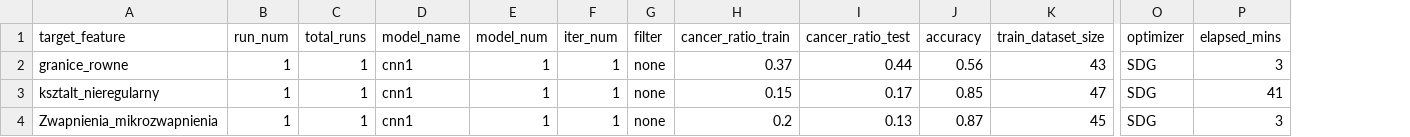
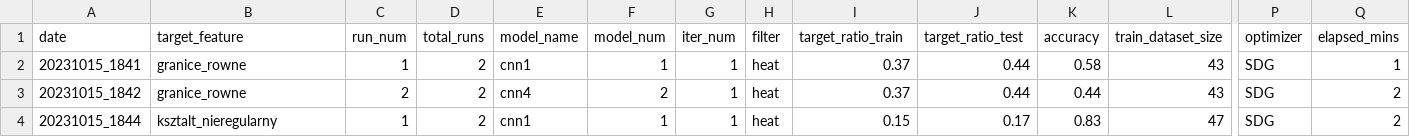
Before and after one commit to mrafalo/thyroid, a CSV file: results.csv, drawn as a sheet; only a part is shown, gaps mark what is left out; removed rows and columns are numbered as before the commit, all else as after; rows hold the shown columns only; the diff names each change by its address in the sheet, - before the commit and + after, or states it on an @@ line.

```diff
--- a/results.csv
+++ b/results.csv
+column A (date), row 2: 20231015_1841; row 4: 20231015_1844
-I1: cancer_ratio_train
+I1: target_ratio_train
-J1: cancer_ratio_test
+J1: target_ratio_test
-D2 (total_runs): 1
+D2 (total_runs): 2
-H2 (filter): none
+H2 (filter): heat
-K2 (accuracy): 0.56
+K2 (accuracy): 0.58
-Q2 (elapsed_mins): 3
+Q2 (elapsed_mins): 1
+row 3: 20231015_1842 | granice_rowne | 2 | 2 | cnn4 | 2 | 1 | heat | 0.37 | 0.44 | 0.44 | 43 | SDG | 2
-D4 (total_runs): 1
+D4 (total_runs): 2
-H4 (filter): none
+H4 (filter): heat
-K4 (accuracy): 0.85
+K4 (accuracy): 0.83
-Q4 (elapsed_mins): 41
+Q4 (elapsed_mins): 2
-row 4: Zwapnienia_mikrozwapnienia | 1 | 1 | cnn1 | 1 | 1 | none | 0.2 | 0.13 | 0.87 | 45 | SDG | 3
```
Also changed, not shown: 4 other files.
